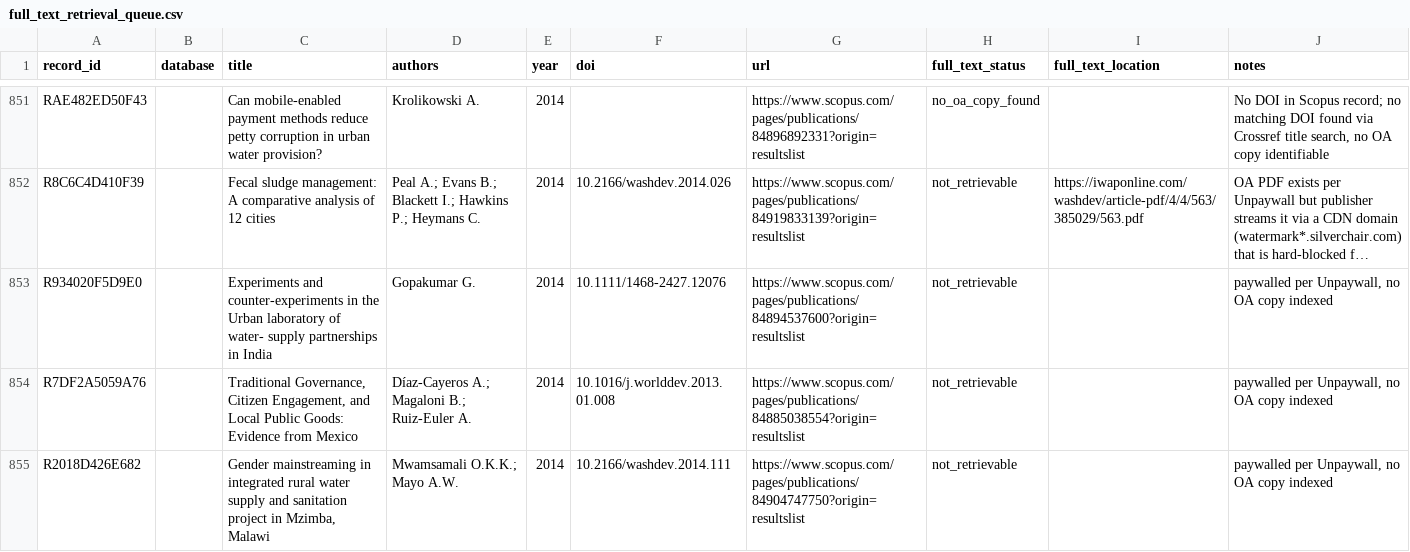
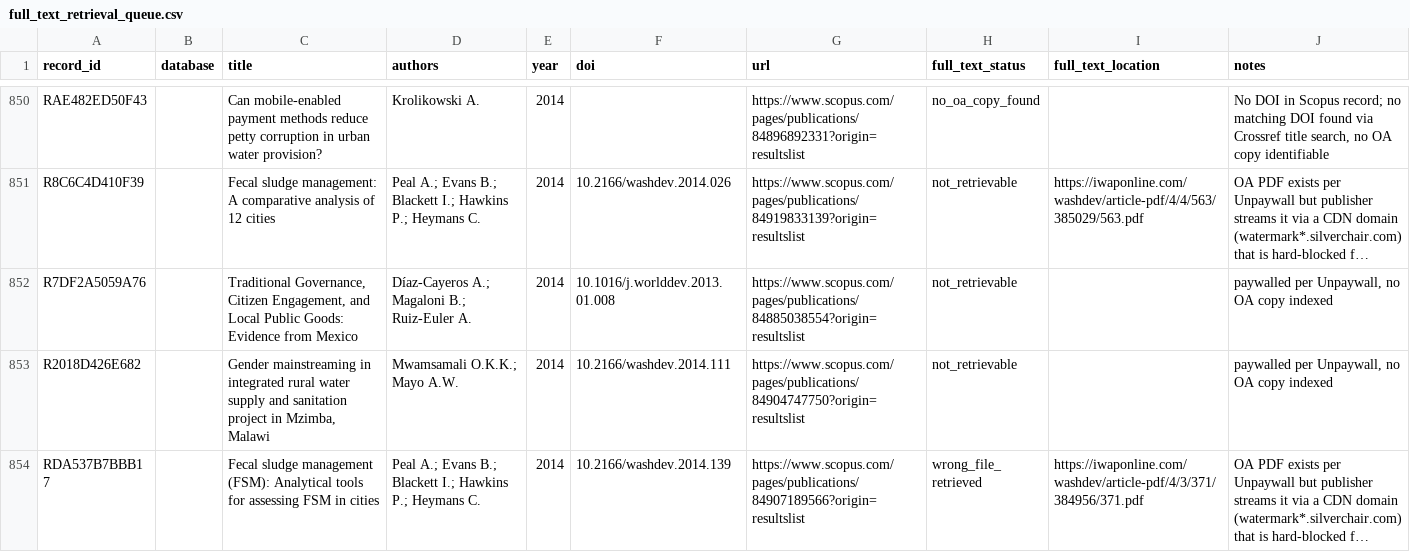
Before and after one commit to jrklaus8/water-law-dataset, a CSV file: legal-last-mile-systematic-review/02_screening/full_text/full_text_retrieval_queue.csv, drawn as a sheet; only a part is shown, gaps mark what is left out; the shorter side is filled out with more unchanged rows; long unchanged cells end in …; the diff covers the shown part only; the diff names each change by its address in the sheet, - before the commit and + after, or states it on an @@ line.

```diff
--- a/legal-last-mile-systematic-review/02_screening/full_text/full_text_retrieval_queue.csv
+++ b/legal-last-mile-systematic-review/02_screening/full_text/full_text_retrieval_queue.csv
-row 853: R934020F5D9E0 |  | Experiments and counter-experiments in the Urban laboratory of water- supply partnerships in India | Gopakumar G. | 2014 | 10.1111/1468-2427.12076 | https://www.scopus.com/pages/publications/84894537600?origin=resultslist | not_retrievable |  | paywalled per Unpaywall, no OA copy indexed
```
Also changed, not shown: 8 removed rows and 2 edited cells elsewhere in this file, legal-last-mile-systematic-review/02_screening/exclusion_log/exclusion_log.csv, legal-last-mile-systematic-review/05_analysis/descriptive/evidence_map.csv, 7 other files.
